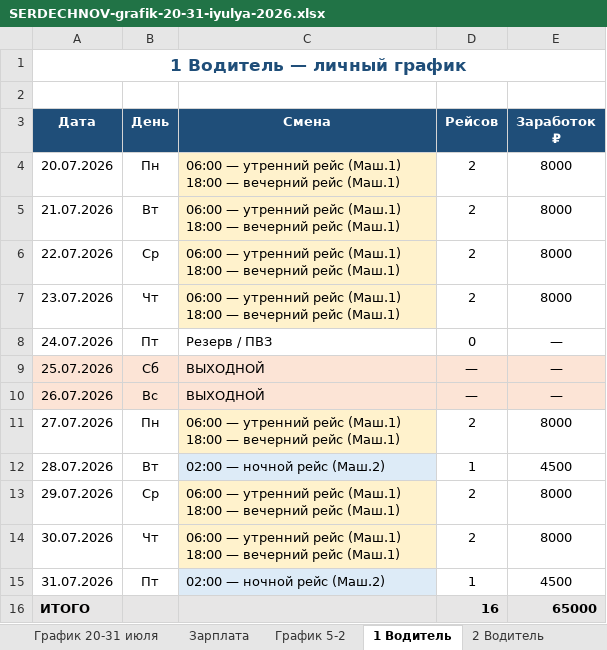
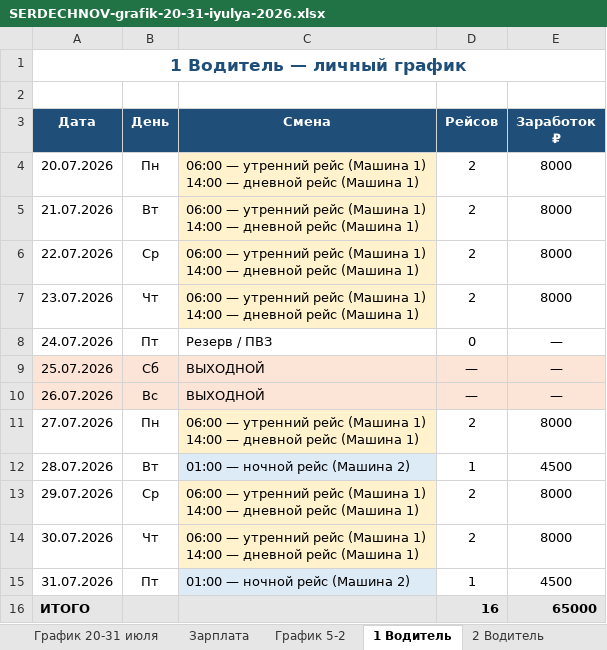
Before and after one commit to gltdelete-prog/Foto, an Excel workbook: SERDECHNOV-grafik-20-31-iyulya-2026.xlsx, sheet 1 Водитель, drawn as a sheet; values as stored, in another font and other column widths than the file's, no borders; ↵ is a line break in a cell; the diff names each change by its address in the sheet, - before the commit and + after, or states it on an @@ line.

```diff
--- a/SERDECHNOV-grafik-20-31-iyulya-2026.xlsx (sheet 1 Водитель)
+++ b/SERDECHNOV-grafik-20-31-iyulya-2026.xlsx (sheet 1 Водитель)
-C4:C7 (Смена): …утренний рейс (Маш.1) ↵ 18:00 — вечерний рейс (Маш.1)
+C4:C7 (Смена): …утренний рейс (Машина 1) ↵ 14:00 — дневной рейс (Машина 1)
-C11 (Смена): …утренний рейс (Маш.1) ↵ 18:00 — вечерний рейс (Маш.1)
+C11 (Смена): …утренний рейс (Машина 1) ↵ 14:00 — дневной рейс (Машина 1)
-C12 (Смена): 02:00 — ночной рейс (Маш.2)
+C12 (Смена): 01:00 — ночной рейс (Машина 2)
-C13:C14 (Смена): …утренний рейс (Маш.1) ↵ 18:00 — вечерний рейс (Маш.1)
+C13:C14 (Смена): …утренний рейс (Машина 1) ↵ 14:00 — дневной рейс (Машина 1)
-C15 (Смена): 02:00 — ночной рейс (Маш.2)
+C15 (Смена): 01:00 — ночной рейс (Машина 2)
```
Also changed, not shown: sheet 3 Водитель, sheet 2 Водитель, sheet График 20-31 июля, other sheet tabs, 1 other file.
